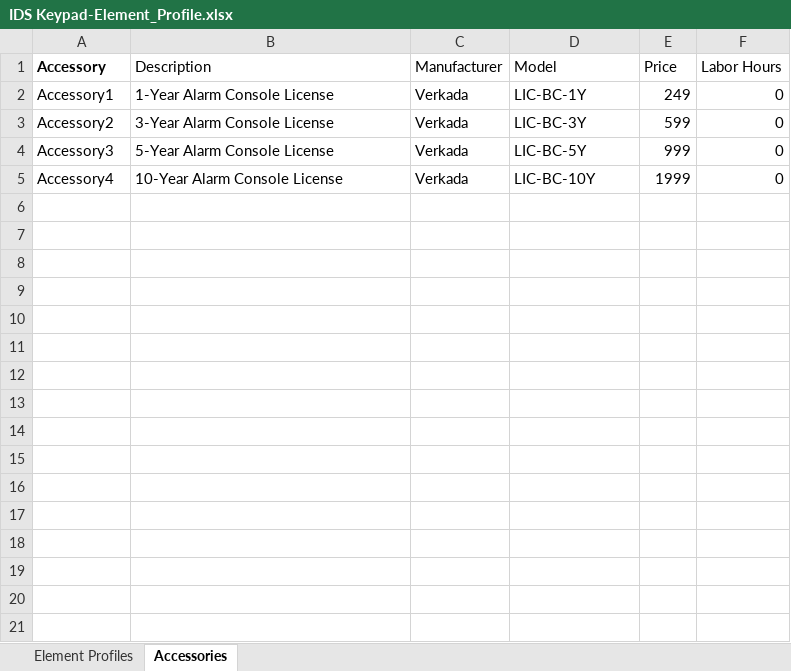
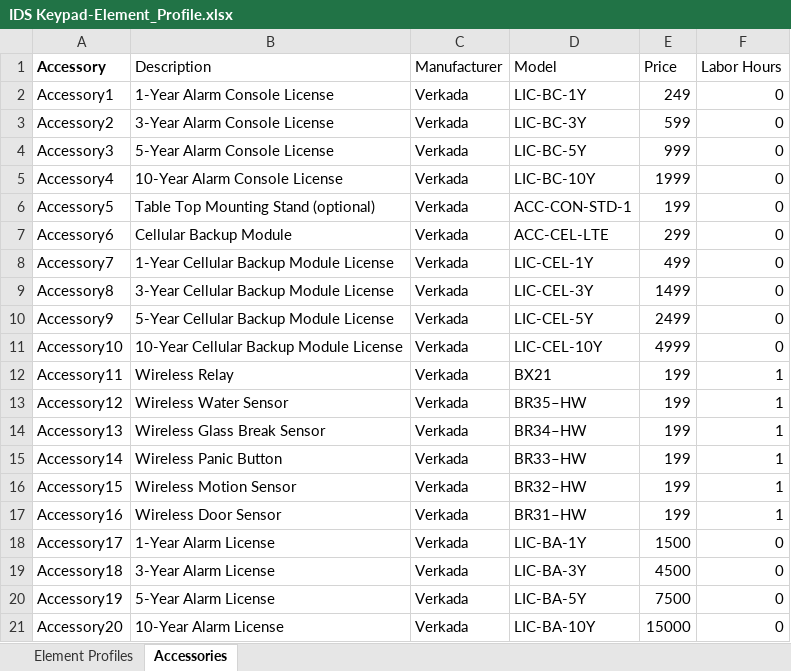
Before and after one commit to verkadase/SystemSurveyor, an Excel workbook: Element Profiles/IDS Keypad-Element_Profile.xlsx, sheet Accessories, drawn as a sheet; values as stored, in another font and other column widths than the file's, no borders; 1 other sheet too large or unreadable and not compared; the diff names each change by its address in the sheet, - before the commit and + after, or states it on an @@ line.

```diff
--- a/Element Profiles/IDS Keypad-Element_Profile.xlsx (sheet Accessories)
+++ b/Element Profiles/IDS Keypad-Element_Profile.xlsx (sheet Accessories)
+row 6: Accessory5 | Table Top Mounting Stand (optional) | Verkada | ACC-CON-STD-1 | 199 | 0
+row 7: Accessory6 | Cellular Backup Module | Verkada | ACC-CEL-LTE | 299 | 0
+row 8: Accessory7 | 1-Year Cellular Backup Module License | Verkada | LIC-CEL-1Y | 499 | 0
+row 9: Accessory8 | 3-Year Cellular Backup Module License | Verkada | LIC-CEL-3Y | 1499 | 0
+row 10: Accessory9 | 5-Year Cellular Backup Module License | Verkada | LIC-CEL-5Y | 2499 | 0
+row 11: Accessory10 | 10-Year Cellular Backup Module License | Verkada | LIC-CEL-10Y | 4999 | 0
+row 12: Accessory11 | Wireless Relay | Verkada | BX21 | 199 | 1
+row 13: Accessory12 | Wireless Water Sensor | Verkada | BR35–HW | 199 | 1
+row 14: Accessory13 | Wireless Glass Break Sensor | Verkada | BR34–HW | 199 | 1
+row 15: Accessory14 | Wireless Panic Button | Verkada | BR33–HW | 199 | 1
+row 16: Accessory15 | Wireless Motion Sensor | Verkada | BR32–HW | 199 | 1
+row 17: Accessory16 | Wireless Door Sensor | Verkada | BR31–HW | 199 | 1
+row 18: Accessory17 | 1-Year Alarm License | Verkada | LIC-BA-1Y | 1500 | 0
+row 19: Accessory18 | 3-Year Alarm License | Verkada | LIC-BA-3Y | 4500 | 0
+row 20: Accessory19 | 5-Year Alarm License | Verkada | LIC-BA-5Y | 7500 | 0
+row 21: Accessory20 | 10-Year Alarm License | Verkada | LIC-BA-10Y | 15000 | 0
```
Also changed, not shown: Element Profiles/Card Reader-Element_Profile.xlsx, Element Profiles/Fixed Camera-Element_Profile.xlsx, 8 other files.
